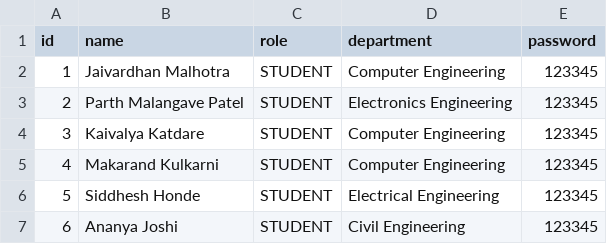
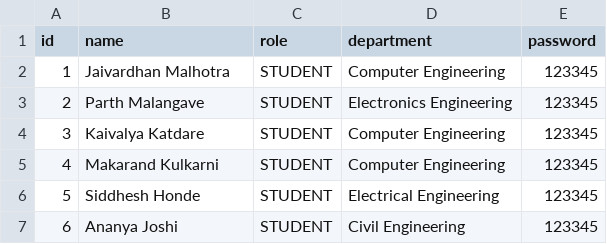
Before and after one commit to Makarand9106/OOPS-Project, a CSV file: coep-system/data/database/users.csv, drawn as a sheet; only a part is shown.

```diff
--- a/coep-system/data/database/users.csv
+++ b/coep-system/data/database/users.csv
@@ -2,3 +2,3 @@ id,name,role,department,password
 1,Jaivardhan Malhotra,STUDENT,Computer Engineering,123345
-2,Parth Malangave Patel,STUDENT,Electronics Engineering,123345
+2,Parth Malangave,STUDENT,Electronics Engineering,123345
 3,Kaivalya Katdare,STUDENT,Computer Engineering,123345
```
Also changed, not shown: coep-system/data/database/courses.csv, 12 other files.
